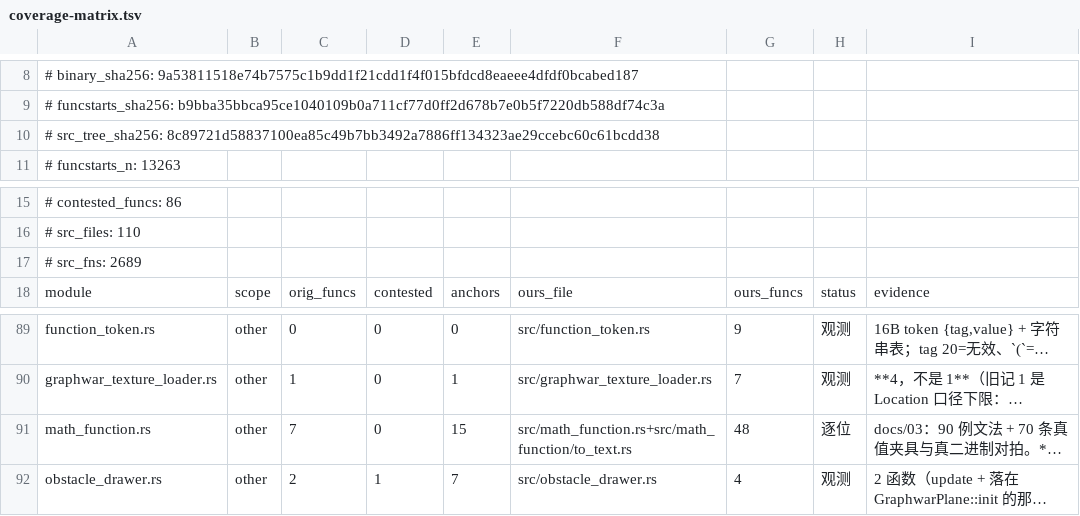
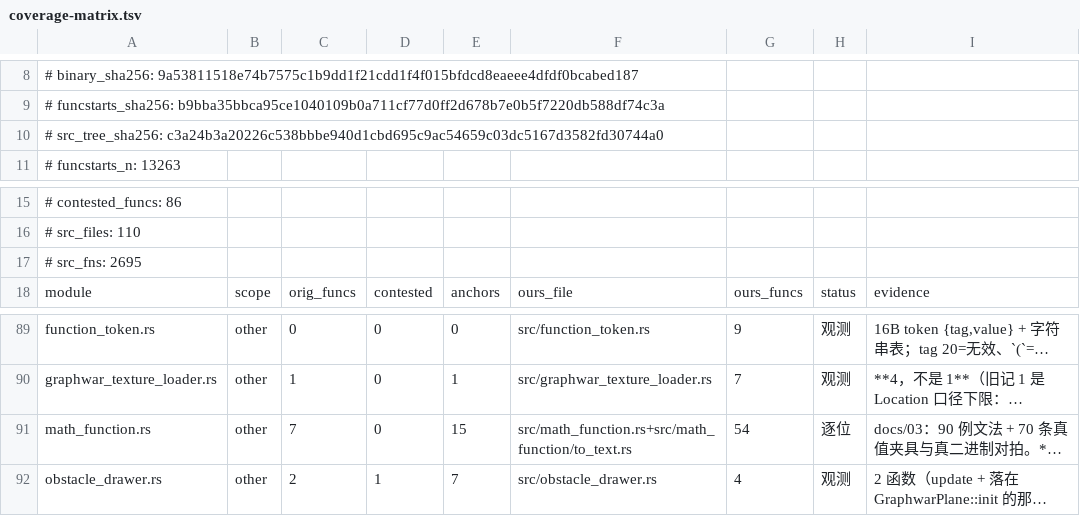
Before and after one commit to Cmd-GZ/graphwar2-rebuild, a TSV file: docs/coverage-matrix.tsv, drawn as a sheet; only a part is shown, gaps mark what is left out; long unchanged cells end in …; the diff names each change by its address in the sheet, - before the commit and + after, or states it on an @@ line.

Commit message:
fix(math_function): 差分矩阵放大到 7,106 条，修 3 条解析不一致（dispatch/52）
矩阵：tools/parse_matrix.py 生成 7,106 条（括号不平衡 / 隐式乘 / 一元负号与 '^' /
'^' 左结合 / 函数连写 / 数字形态 / 空格 / 空串 / >1KB / 非法字符 / 'y' 与 y' 切词，
外加真语料抽样与变异），16 进程并行直调真二进制 0x4ed670（解析）/ 0x4eb9d0（求值），
墙钟 250.0 s（同一批 CPU 合计 54 min ⇒ 13.0×；240 条分层抽样受控测速 63.6 s → 9.4 s = 6.74×）。

修前 157 条 token 不一致，三条规则（每条都有 unicorn 直调复算证据）：
  R1 150 条：函数链后紧跟 '-' ⇒ 整条链被丢掉、'-' 当一元负号
             （sin-x: [SUB,SIN,X] → [NEG,X]；2^sin-x^2 走 prefixed 层只吃 primary）
  R2   4 条：'+' / '-' 缺**左**操作数补 CONST 0，不是一元负号（)-1e3）
  R3   3 条：小写化只折叠 ASCII 大写（Π ≠ π；旧版用 str::to_lowercase）

修后：矩阵 7106/7106 token 串一致（求值 49,735/49,742 槽位逐位相同；剩 7 槽只差
NaN 符号位，已用"真硬件 _mm_add_sd vs unicorn 同一条 addsd"证明是 oracle 差异，
不是实现差异）；全量真语料 16,821 条去重原文 16821/16821 一致
（同一批上旧解析器差 1 条 ⇒ 三条轴看不到变化是预期的，不是"没改对"）。

oracle 侧另修一条同类假象：上游 analysis/emu.py 的 pow 走 python `**`（定义域外给正 NaN），
改成 ctypes 直调 libm（二进制是 UND pow@GLIBC_2.2.5，pow(-2.5,0.5)=fff8000000000000），
矩阵里 205 个假"求值不一致"随之消失。

三轴一位没退：fire 647/1080、batch 647/1080、batch_conv 637/1080
（种类序列 1075、死亡 366/385、挖洞 207/294；batch_conv 死亡 347/385）。
cargo test 1638 → 1641（+3 条 math_function::parser_tests）。
coverage_matrix --check OK（已重跑生成器）、check_doc_refs rc=0。

入库（纯文本）：fixtures/parse_matrix.jsonl（548 KB）、
fixtures/parse_matrix_truth.tsv（1.7 MB，紧凑编码 —— 每个 token 1 个 tag 字符，
CONST 后跟 16 位十六进制位串）。以后回归不需要 unicorn：
  $PY tools/parse_matrix.py --ours && $PY tools/parse_matrix.py --check-truth

```diff
--- a/docs/coverage-matrix.tsv
+++ b/docs/coverage-matrix.tsv
-A10: # src_tree_sha256: 8c89721d58837100ea85c49b7bb3492a7886ff134323ae29ccebc60c61bcdd38
+A10: # src_tree_sha256: c3a24b3a20226c538bbbe940d1cbd695c9ac54659c03dc5167d3582fd30744a0
-A17: # src_fns: 2689
+A17: # src_fns: 2695
-G91: 48
+G91: 54
```
Also changed, not shown: 8 other files.
